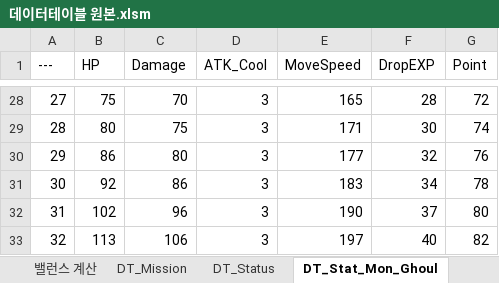
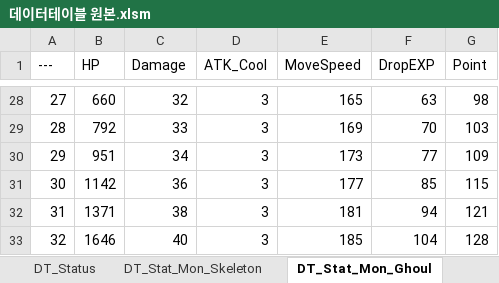
Before and after one commit to HyunOSung/molu, an Excel workbook: docs/데이터테이블 원본.xlsm, sheet DT_Stat_Mon_Ghoul, drawn as a sheet; only a part is shown, gaps mark what is left out; values as stored, in another font and other column widths than the file's, no borders; the diff covers the shown part only; the diff names each change by its address in the sheet, - before the commit and + after, or states it on an @@ line.

```diff
--- a/docs/데이터테이블 원본.xlsm (sheet DT_Stat_Mon_Ghoul)
+++ b/docs/데이터테이블 원본.xlsm (sheet DT_Stat_Mon_Ghoul)
+sheet tab: DT_Stat_Mon_Skeleton
-B28 (HP): 75
+B28 (HP): 660
-C28 (Damage): 70
+C28 (Damage): 32
-F28 (DropEXP): 28
+F28 (DropEXP): 63
-G28 (Point): 72
+G28 (Point): 98
-B29 (HP): 80
+B29 (HP): 792
-C29 (Damage): 75
+C29 (Damage): 33
-E29 (MoveSpeed): 171
+E29 (MoveSpeed): 169
-F29 (DropEXP): 30
+F29 (DropEXP): 70
-G29 (Point): 74
+G29 (Point): 103
-B30 (HP): 86
+B30 (HP): 951
-C30 (Damage): 80
+C30 (Damage): 34
-E30 (MoveSpeed): 177
+E30 (MoveSpeed): 173
-F30 (DropEXP): 32
+F30 (DropEXP): 77
-G30 (Point): 76
+G30 (Point): 109
-B31 (HP): 92
+B31 (HP): 1142
-C31 (Damage): 86
+C31 (Damage): 36
-E31 (MoveSpeed): 183
+E31 (MoveSpeed): 177
-F31 (DropEXP): 34
+F31 (DropEXP): 85
-G31 (Point): 78
+G31 (Point): 115
-B32 (HP): 102
+B32 (HP): 1371
-C32 (Damage): 96
+C32 (Damage): 38
-E32 (MoveSpeed): 190
+E32 (MoveSpeed): 181
-F32 (DropEXP): 37
+F32 (DropEXP): 94
-G32 (Point): 80
+G32 (Point): 121
-B33 (HP): 113
+B33 (HP): 1646
-C33 (Damage): 106
+C33 (Damage): 40
-E33 (MoveSpeed): 197
+E33 (MoveSpeed): 185
-F33 (DropEXP): 40
+F33 (DropEXP): 104
-G33 (Point): 82
+G33 (Point): 128
```
Also changed, not shown: 180 edited cells elsewhere in this sheet, sheet 밸런스 계산, sheet DT_Stat_Mon_Gobline, sheet DT_Mission, formulas that keep their value, charts or pictures, 10 other files.
